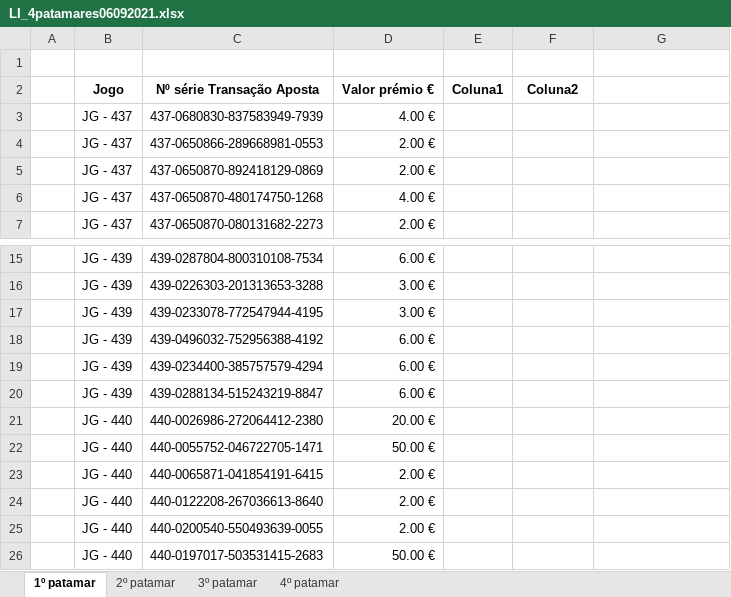
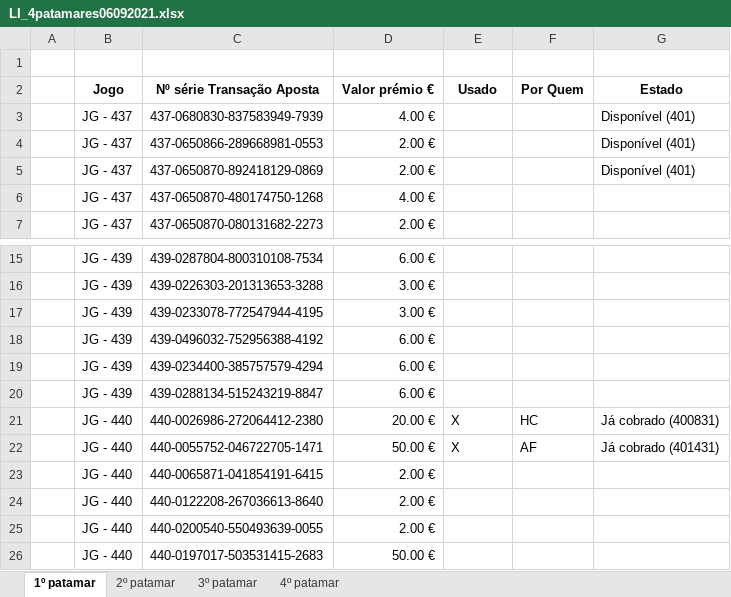
Before and after one commit to HCorte/Millennium, an Excel workbook: New Terminals/LI/LI_4patamares06092021.xlsx, sheet 1º patamar, drawn as a sheet; only a part is shown, gaps mark what is left out; values as stored, in another font and other column widths than the file's, no borders; table styles not drawn; the diff names each change by its address in the sheet, - before the commit and + after, or states it on an @@ line.

Commit message:
new lists of LI tickets/packs with prizes, also updated the packs used of games 363 and 444. File with list of codes errors to replicate in Hades.

```diff
--- a/New Terminals/LI/LI_4patamares06092021.xlsx (sheet 1º patamar)
+++ b/New Terminals/LI/LI_4patamares06092021.xlsx (sheet 1º patamar)
-E2: Coluna1
+E2: Usado
-F2: Coluna2
+F2: Por Quem
-G2: (empty)
+G2: Estado
-G3:G5 (Estado): (empty)
+G3:G5 (Estado): Disponível (401)
-E21:E22 (Usado): (empty)
+E21:E22 (Usado): X
-F21 (Por Quem): (empty)
+F21 (Por Quem): HC
-G21 (Estado): (empty)
+G21 (Estado): Já cobrado (400831)
-F22 (Por Quem): (empty)
+F22 (Por Quem): AF
-G22 (Estado): (empty)
+G22 (Estado): Já cobrado (401431)
```
Also changed, not shown: 4 other files.
